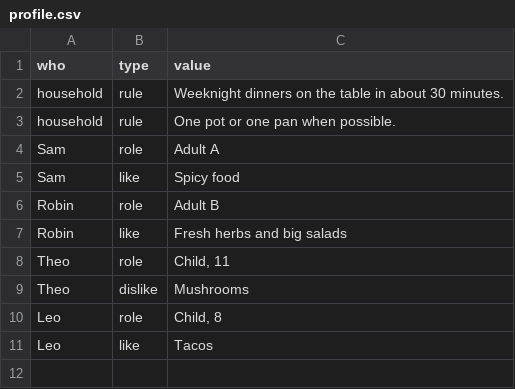
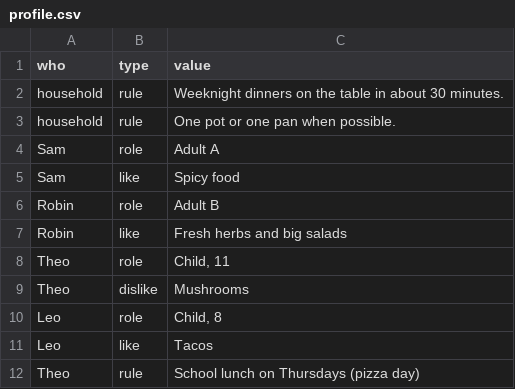
Before and after one commit to msammons/simmer, a CSV file: data/profile.csv, drawn as a sheet.

```diff
--- a/data/profile.csv
+++ b/data/profile.csv
@@ -11 +11,2 @@ Leo,role,"Child, 8"
 Leo,like,Tacos
+Theo,rule,School lunch on Thursdays (pizza day)
```
Also changed, not shown: 23 other files.
